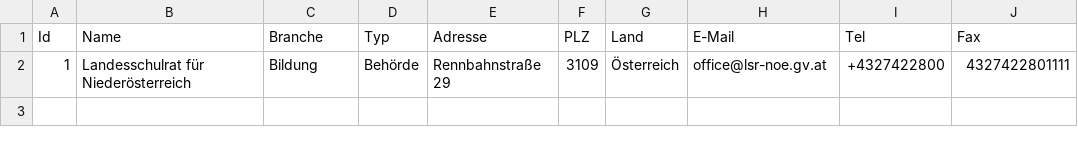
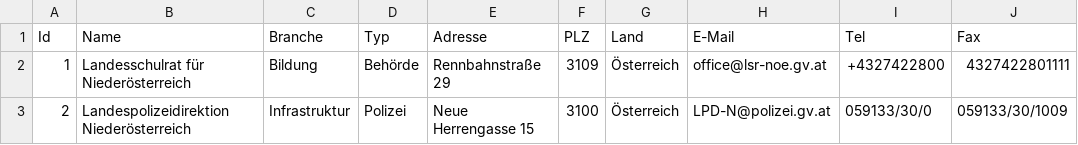
Before and after one commit to cyber-perikarp/auskunftsbegehren_at_adressen, a CSV file: niederoesterreich/niederoesterreich.csv, drawn as a sheet.

Commit message:
Added Landespolizeidirektionen

```diff
--- a/niederoesterreich/niederoesterreich.csv
+++ b/niederoesterreich/niederoesterreich.csv
@@ -2 +2,2 @@
 1,"Landesschulrat für Niederösterreich","Bildung","Behörde","Rennbahnstraße 29",3109,"Österreich","office@lsr-noe.gv.at ","+4327422800","4327422801111"
+2,"Landespolizeidirektion Niederösterreich","Infrastruktur","Polizei","Neue Herrengasse 15",3100,"Österreich","LPD-N@polizei.gv.at","059133/30/0","059133/30/1009"
```
Also changed, not shown: burgenland/burgendland.csv, oberoesterreich/oberoesterreich.csv, 5 other files.
